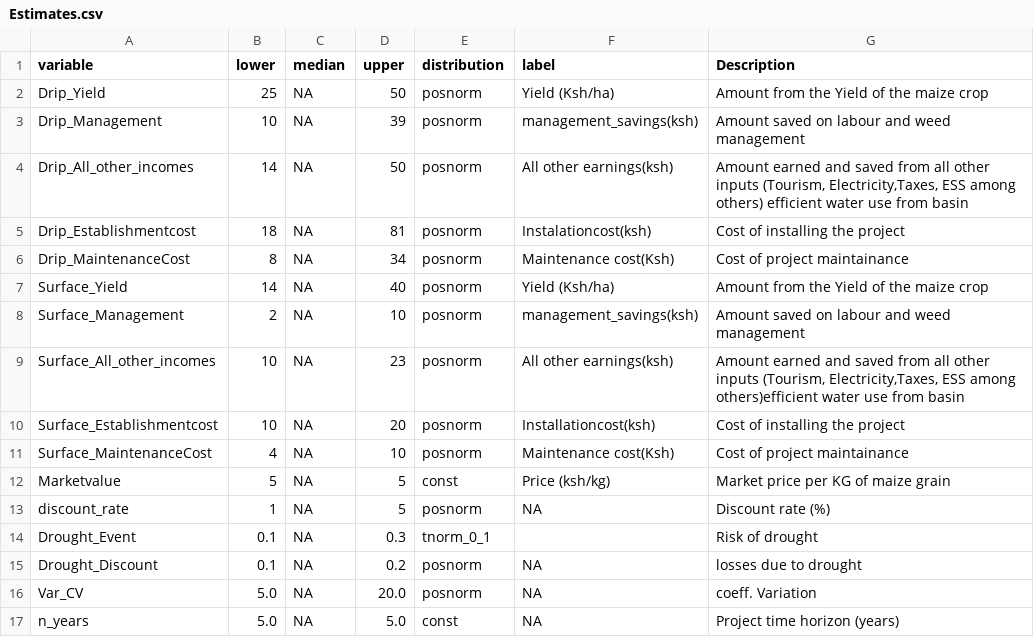
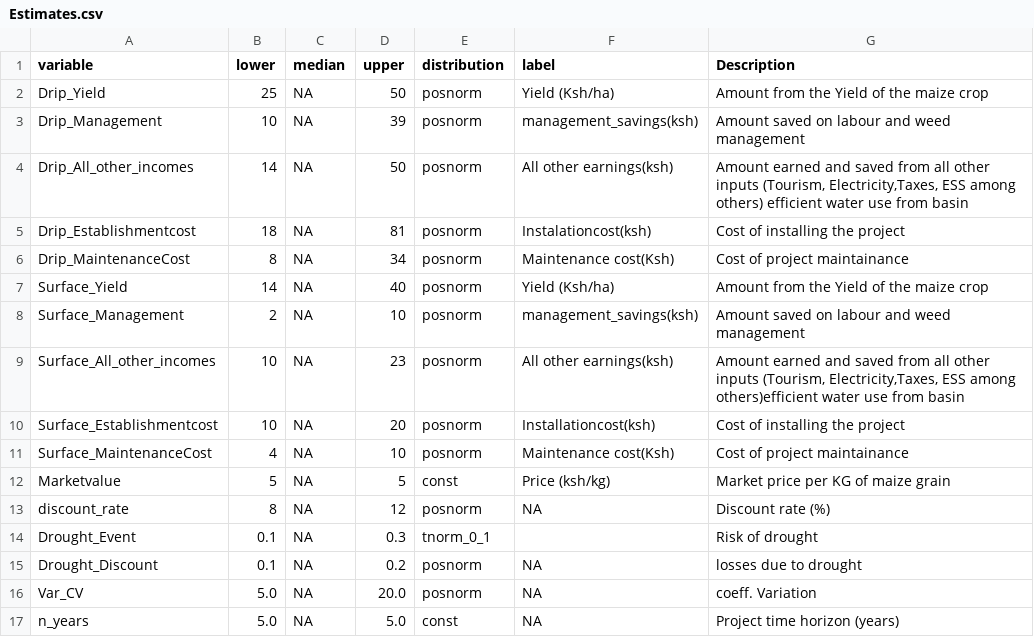
Before and after one commit to MrOyieyo/Decision-Analysis-Project, a CSV file: Estimates.csv, drawn as a sheet.

```diff
--- a/Estimates.csv
+++ b/Estimates.csv
@@ -12,3 +12,3 @@ Surface_MaintenanceCost,4,NA,10,posnorm,Maintenance cost(Ksh),Cost of project ma
 Marketvalue,5,NA,5,const,Price (ksh/kg),Market price per KG of maize grain
-discount_rate,1,NA,5,posnorm,NA,Discount rate (%)
+discount_rate,8,NA,12,posnorm,NA,Discount rate (%)
 Drought_Event,0.1,NA,0.3,tnorm_0_1,,Risk of drought
```
Also changed, not shown: 1 other file.
